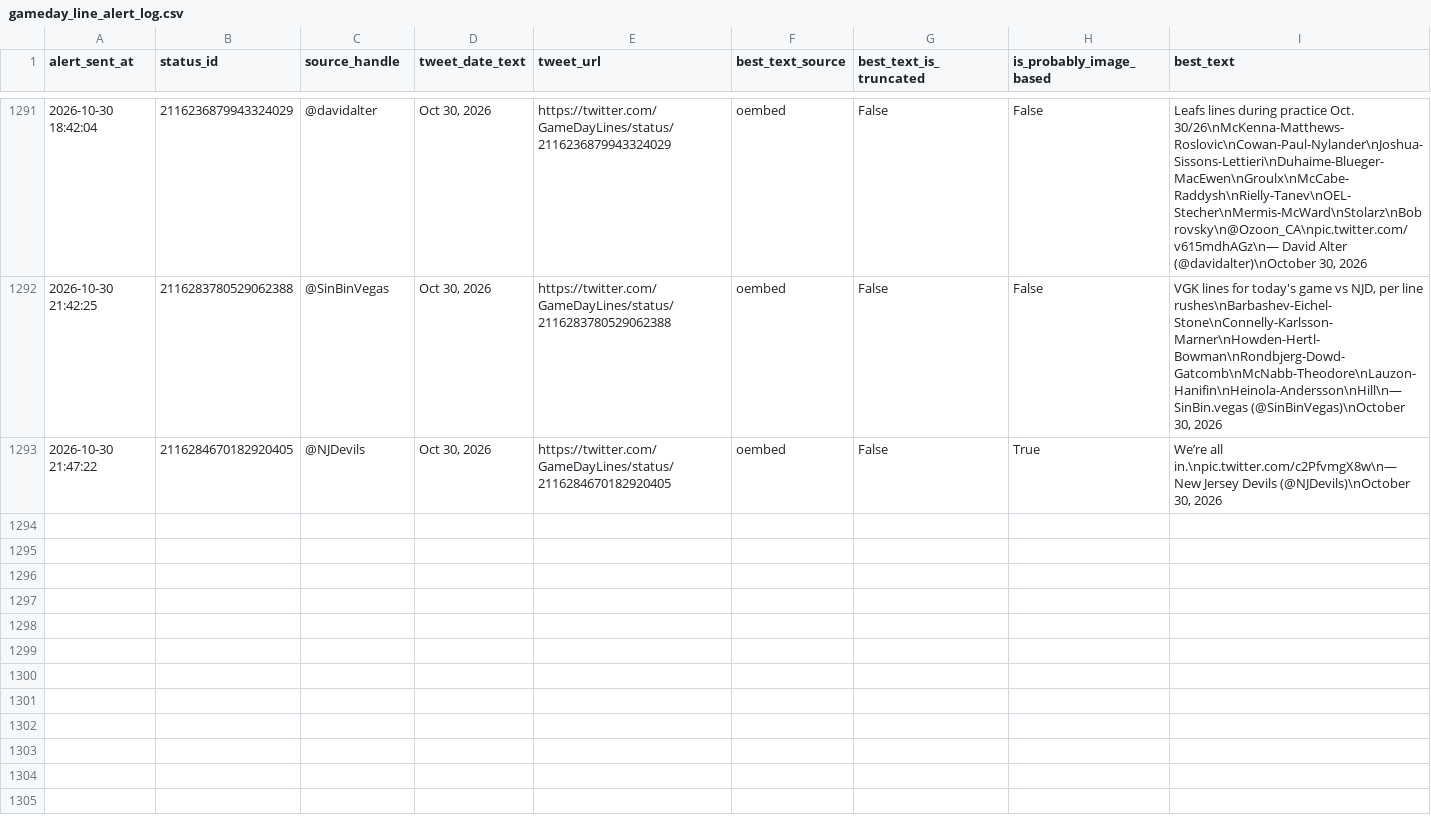
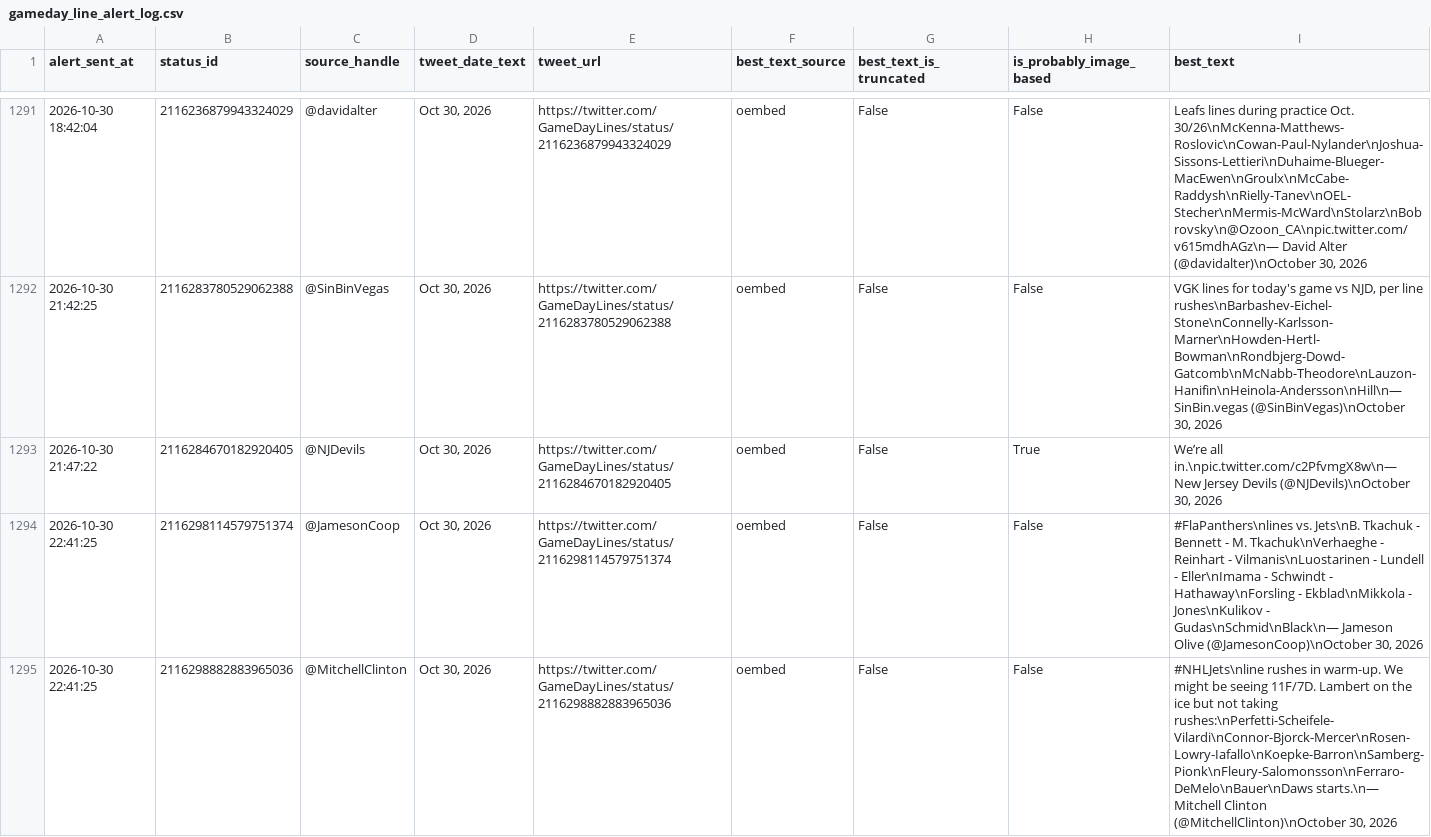
Before and after one commit to ajpayzant/nhl-line-alert-bot, a CSV file: gameday_line_alert_log.csv, drawn as a sheet; only a part is shown, gaps mark what is left out; the diff names each change by its address in the sheet, - before the commit and + after, or states it on an @@ line.

```diff
--- a/gameday_line_alert_log.csv
+++ b/gameday_line_alert_log.csv
+row 1294: 2026-10-30 22:41:25 | 2116298114579751374 | @JamesonCoop | Oct 30, 2026 | https://twitter.com/GameDayLines/status/2116298114579751374 | oembed | False | False | #FlaPanthers\nlines vs. Jets\nB. Tkachuk - Bennett - M. Tkachuk\nVerhaeghe - Reinhart - Vilmanis\nLuostarinen - Lundell - Eller\nImama - Schwindt - Hathaway\nForsling - Ekblad\nMikkola - Jones\nKulikov - Gudas\nSchmid\nBlack\n— Jameson Olive (@JamesonCoop)\nOctober 30, 2026
+row 1295: 2026-10-30 22:41:25 | 2116298882883965036 | @MitchellClinton | Oct 30, 2026 | https://twitter.com/GameDayLines/status/2116298882883965036 | oembed | False | False | #NHLJets\nline rushes in warm-up. We might be seeing 11F/7D. Lambert on the ice but not taking rushes:\nPerfetti-Scheifele-Vilardi\nConnor-Bjorck-Mercer\nRosen-Lowry-Iafallo\nKoepke-Barron\nSamberg-Pionk\nFleury-Salomonsson\nFerraro-DeMelo\nBauer\nDaws starts.\n— Mitchell Clinton (@MitchellClinton)\nOctober 30, 2026
```
Also changed, not shown: 1 other file.
